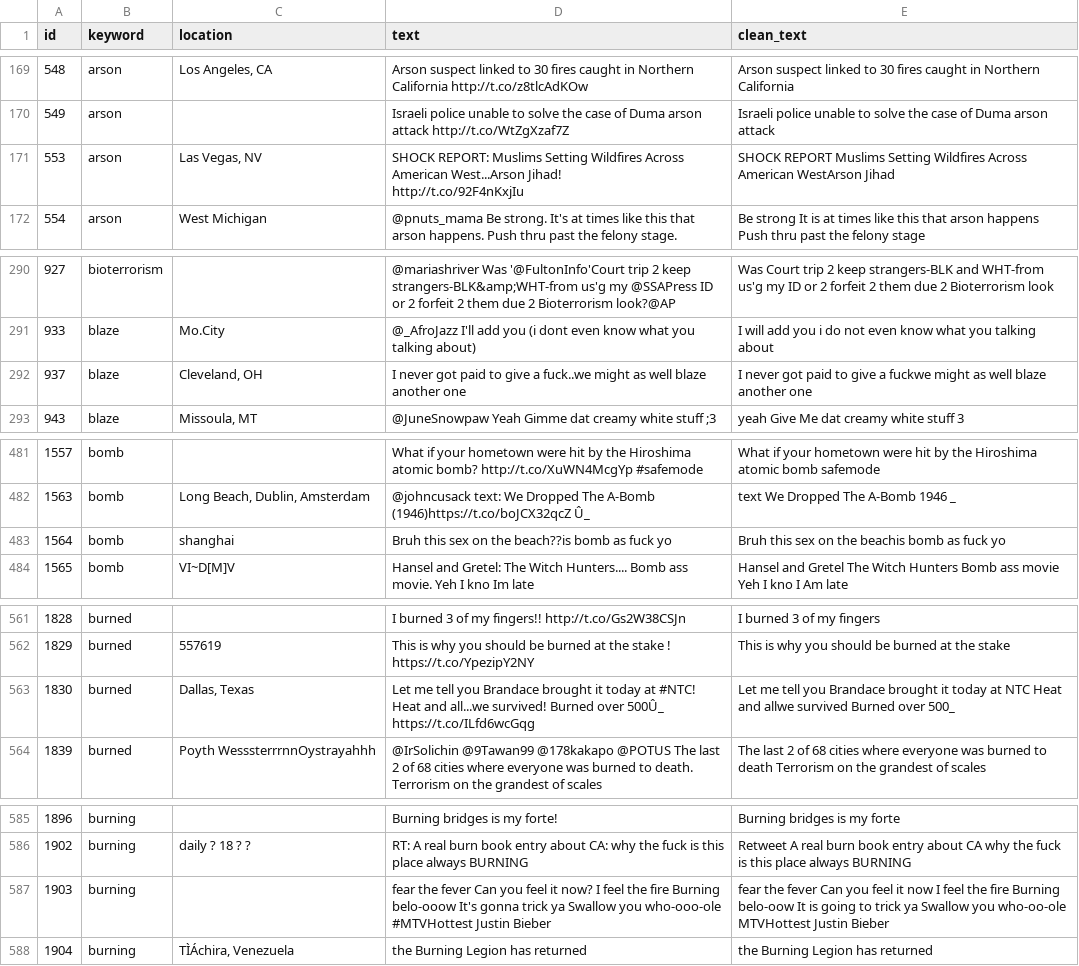
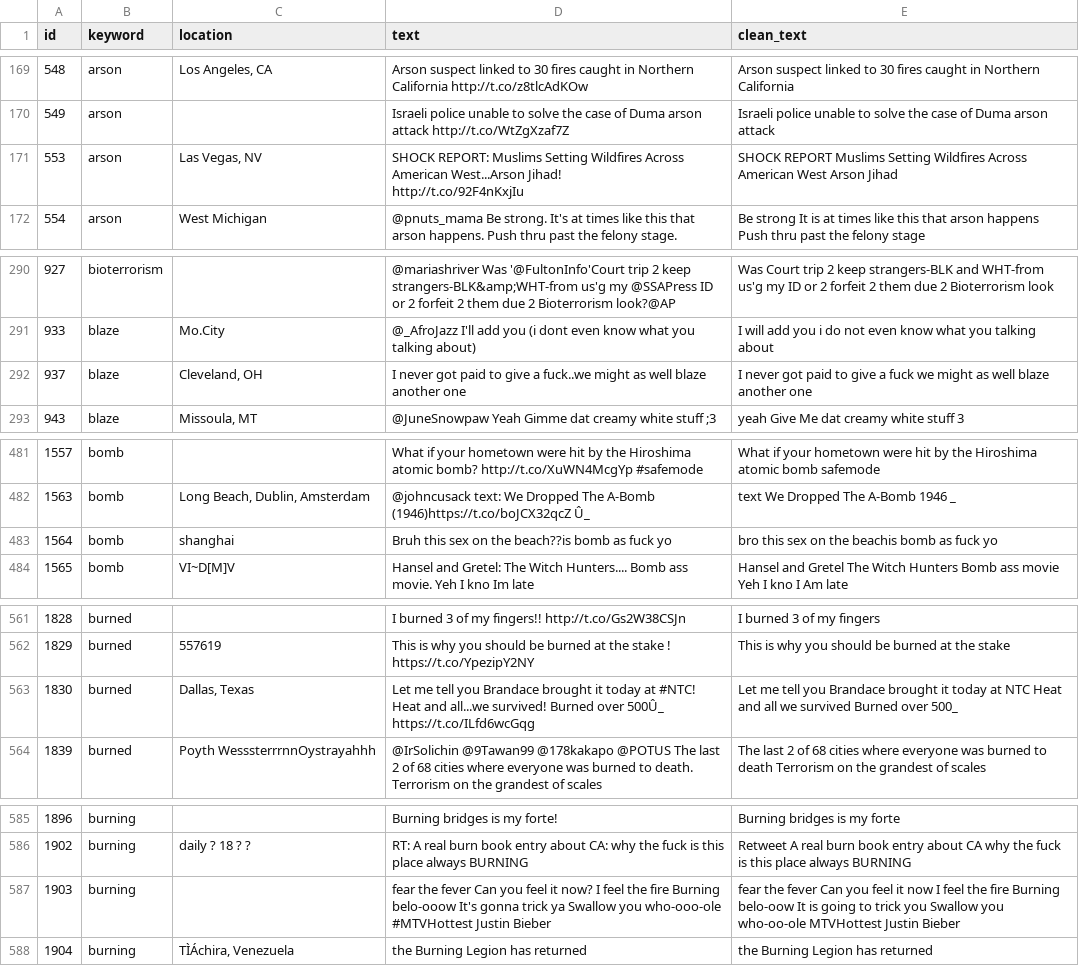
Before and after one commit to ss3468/Kaggle_competition, a CSV file: nlp-getting-started/test_clean.csv, drawn as a sheet; only a part is shown, gaps mark what is left out; the diff covers the shown part only; the diff names each change by its address in the sheet, - before the commit and + after, or states it on an @@ line.

```diff
--- a/nlp-getting-started/test_clean.csv
+++ b/nlp-getting-started/test_clean.csv
-E171 (clean_text): …Across American WestArson Jihad
+E171 (clean_text): …Across American West Arson Jihad
-E292 (clean_text): …give a fuckwe might as…
+E292 (clean_text): …give a fuck we might as…
-E483 (clean_text): Bruh this sex on the beachis bomb as fuck yo
+E483 (clean_text): bro this sex on the beachis bomb as fuck yo
-E563 (clean_text): …Heat and allwe survived Burned…
+E563 (clean_text): …Heat and all we survived Burned…
-E587 (clean_text): …to trick ya Swallow you…
+E587 (clean_text): …to trick you Swallow you…
```
Also changed, not shown: 55 edited cells elsewhere in this file, nlp-getting-started/test_prediction.csv, nlp-getting-started/test_preprocessed.csv, 5 other files.
